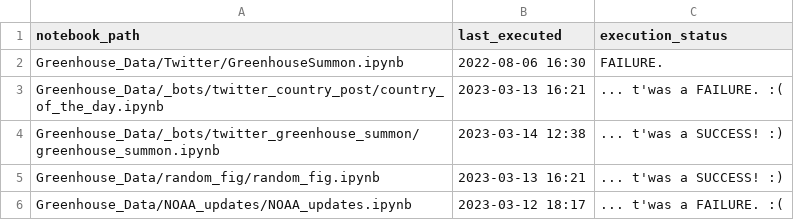
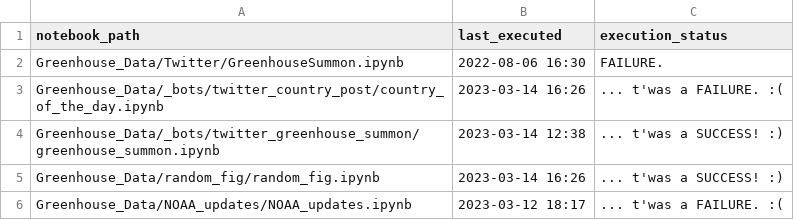
Before and after one commit to dquintani/update, a CSV file: log.csv, drawn as a sheet.

```diff
--- a/log.csv
+++ b/log.csv
@@ -2,5 +2,5 @@ notebook_path,last_executed,execution_status
 Greenhouse_Data/Twitter/GreenhouseSummon.ipynb,2022-08-06 16:30,FAILURE.
-Greenhouse_Data/_bots/twitter_country_post/country_of_the_day.ipynb,2023-03-13 16:21,... t'was a FAILURE. :(
+Greenhouse_Data/_bots/twitter_country_post/country_of_the_day.ipynb,2023-03-14 16:26,... t'was a FAILURE. :(
 Greenhouse_Data/_bots/twitter_greenhouse_summon/greenhouse_summon.ipynb,2023-03-14 12:38,... t'was a SUCCESS! :)
-Greenhouse_Data/random_fig/random_fig.ipynb,2023-03-13 16:21,... t'was a SUCCESS! :)
+Greenhouse_Data/random_fig/random_fig.ipynb,2023-03-14 16:26,... t'was a SUCCESS! :)
 Greenhouse_Data/NOAA_updates/NOAA_updates.ipynb,2023-03-12 18:17,... t'was a FAILURE. :(
```
Also changed, not shown: 2 other files.
